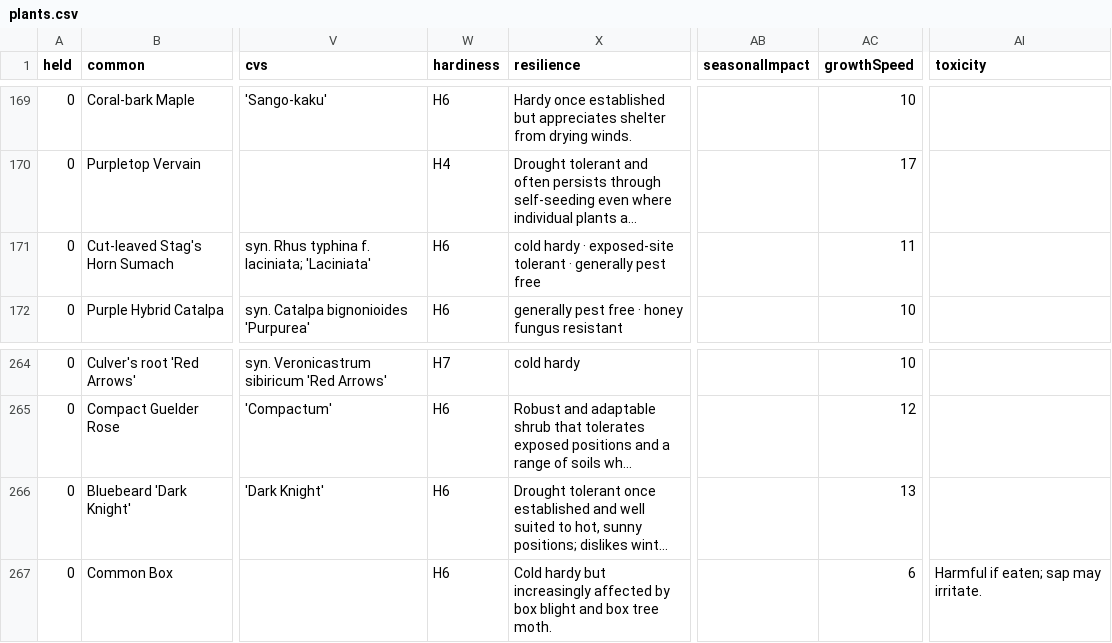
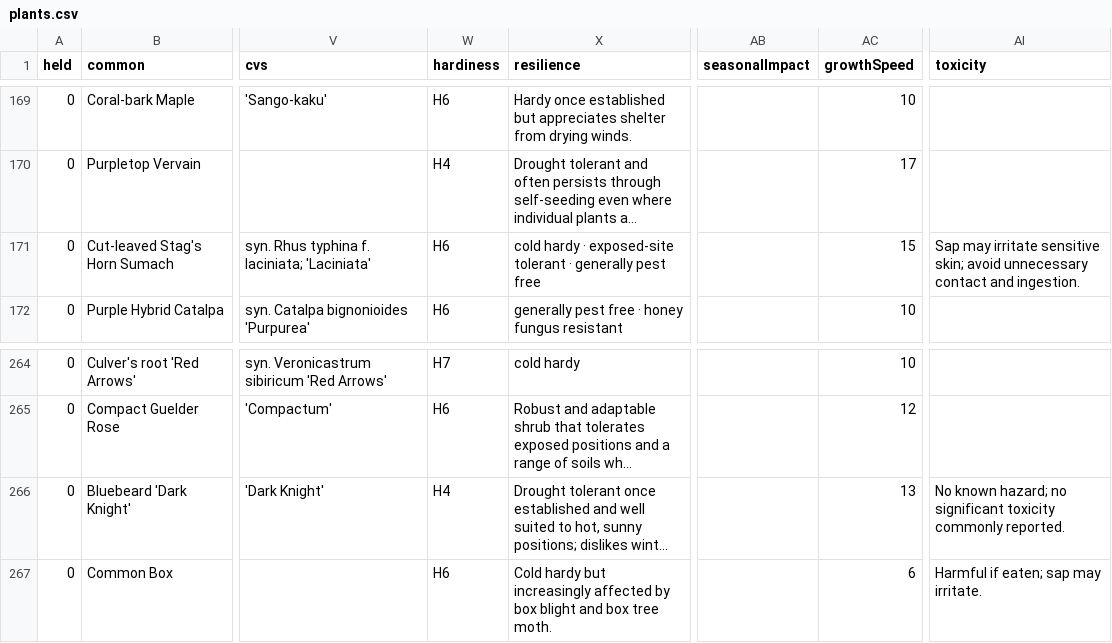
Before and after one commit to plantcards-app/Timber, a CSV file: plants.csv, drawn as a sheet; only a part is shown, gaps mark what is left out; long unchanged cells end in …; the diff names each change by its address in the sheet, - before the commit and + after, or states it on an @@ line.

```diff
--- a/plants.csv
+++ b/plants.csv
-AC171 (growthSpeed): 11
+AC171 (growthSpeed): 15
-AI171 (toxicity): (empty)
+AI171 (toxicity): Sap may irritate sensitive skin; avoid unnecessary contact and ingestion.
-W266 (hardiness): H6
+W266 (hardiness): H4
-AI266 (toxicity): (empty)
+AI266 (toxicity): No known hazard; no significant toxicity commonly reported.
```
Also changed, not shown: 5 other files.
